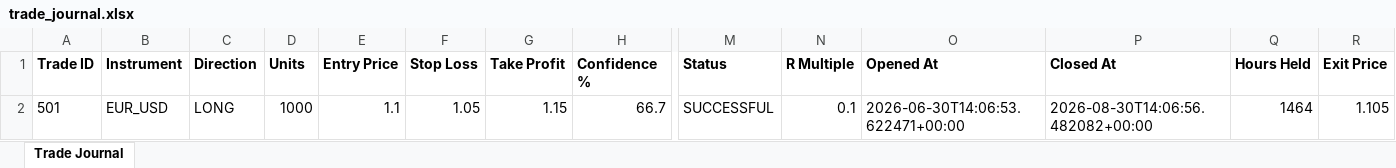
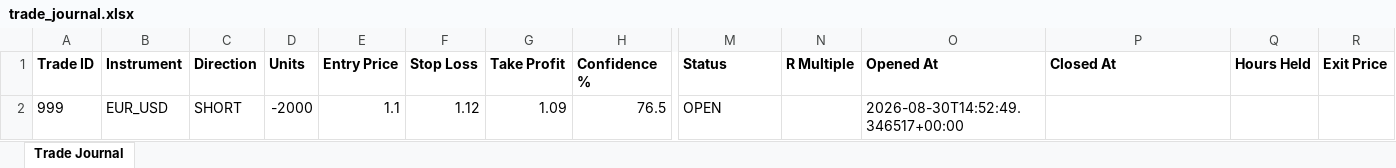
Before and after one commit to wxthesparthaaa/Claude-Trade-Agent, an Excel workbook: trade_journal.xlsx, sheet Trade Journal, drawn as a sheet; only a part is shown, gaps mark what is left out; values as stored, in another font and other column widths than the file's, no borders; removed rows and columns are numbered as before the commit, all else as after; rows hold the shown columns only; the diff names each change by its address in the sheet, - before the commit and + after, or states it on an @@ line.

Commit message:
Update trade_journal.xlsx

```diff
--- a/trade_journal.xlsx (sheet Trade Journal)
+++ b/trade_journal.xlsx (sheet Trade Journal)
-row 2: 501 | EUR_USD | LONG | 1000 | 1.1 | 1.05 | 1.15 | 66.7 | SUCCESSFUL | 0.1 | 2026-06-30T14:06:53.622471+00:00 | 2026-08-30T14:06:56.482082+00:00 | 1464 | 1.105
+row 2: 999 | EUR_USD | SHORT | -2000 | 1.1 | 1.12 | 1.09 | 76.5 | OPEN |  | 2026-08-30T14:52:49.346517+00:00
```
